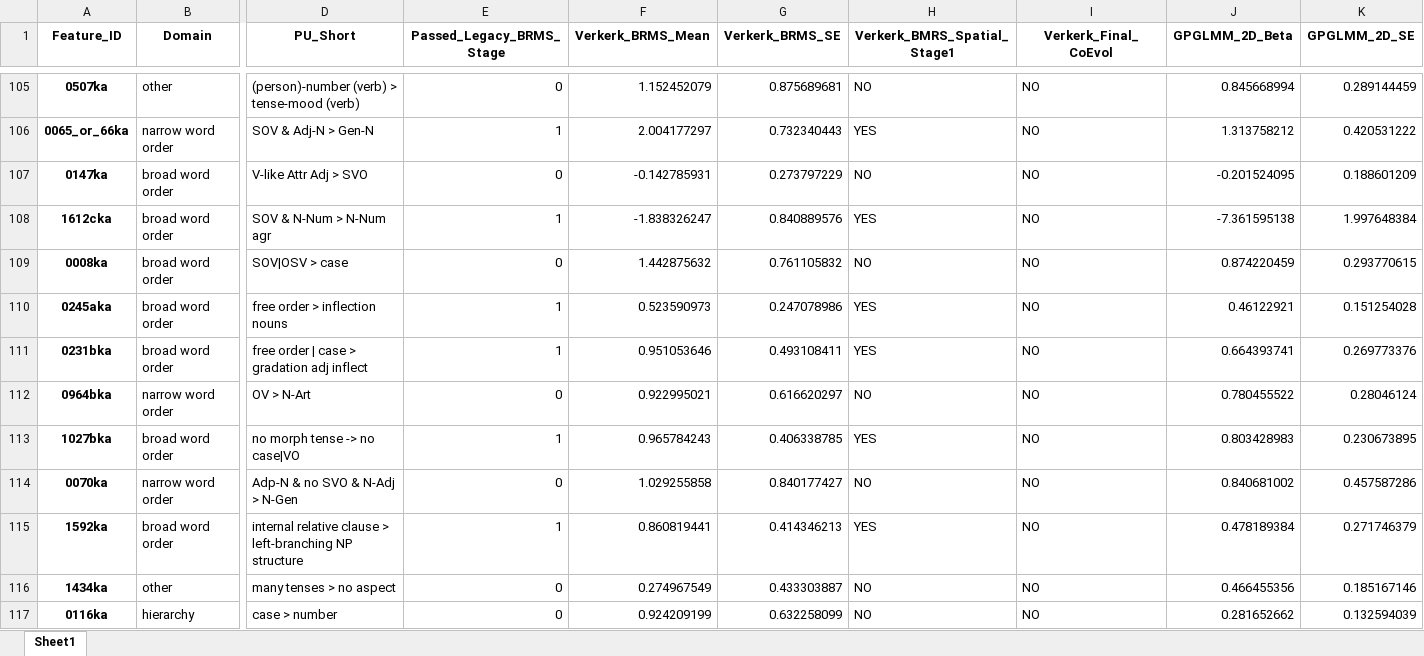
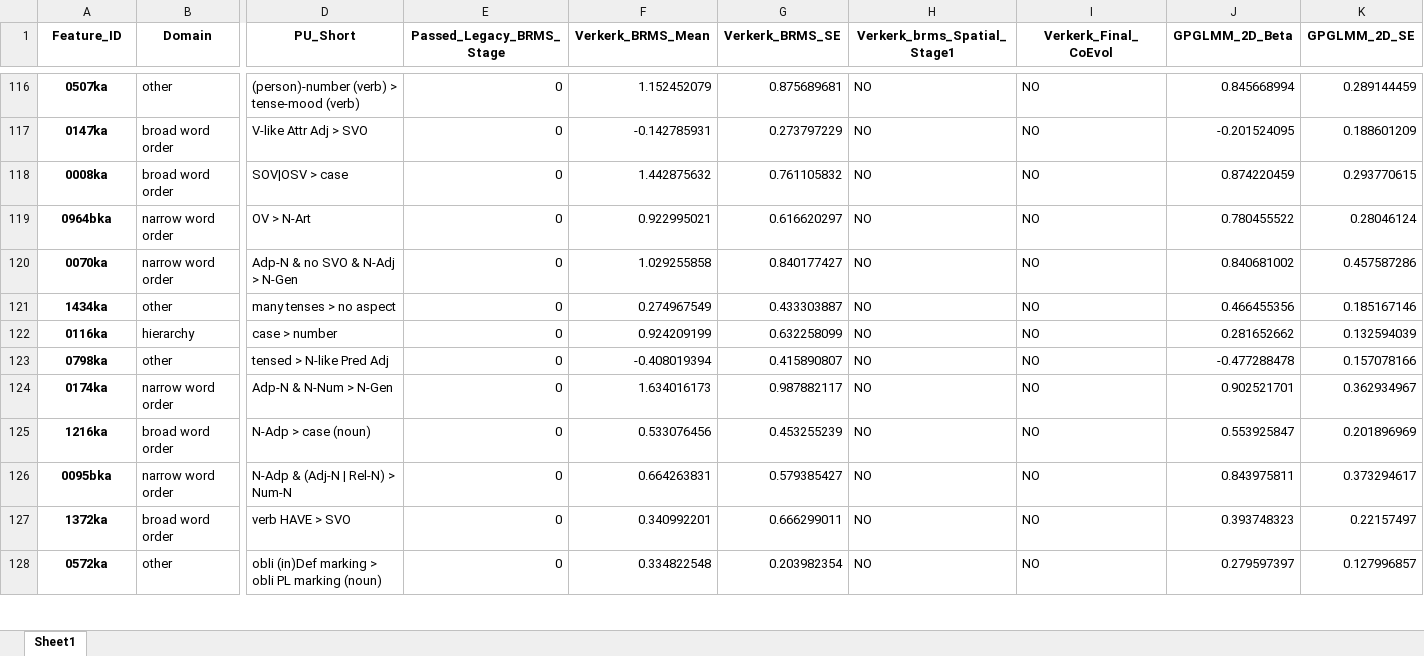
Before and after one commit to lingdoc/constraints-endure-linguistics, an Excel workbook: output/Results_3D_Master_Synthesis.xlsx, sheet Sheet1, drawn as a sheet; only a part is shown, gaps mark what is left out; the shorter side is filled out with more unchanged rows; values as stored, in another font and other column widths than the file's, no borders; removed rows and columns are numbered as before the commit, all else as after; rows hold the shown columns only; the diff covers the shown part only; the diff names each change by its address in the sheet, - before the commit and + after, or states it on an @@ line.

```diff
--- a/output/Results_3D_Master_Synthesis.xlsx (sheet Sheet1)
+++ b/output/Results_3D_Master_Synthesis.xlsx (sheet Sheet1)
-H1: Verkerk_BMRS_Spatial_Stage1
+H1: Verkerk_brms_Spatial_Stage1
-row 106: 0065_or_66ka | narrow word order | SOV & Adj-N > Gen-N | 1 | 2.004177297 | 0.732340443 | YES | NO | 1.313758212 | 0.420531222
-row 108: 1612cka | broad word order | SOV & N-Num > N-Num agr | 1 | -1.838326247 | 0.840889576 | YES | NO | -7.361595138 | 1.997648384
-row 110: 0245aka | broad word order | free order > inflection nouns | 1 | 0.523590973 | 0.247078986 | YES | NO | 0.46122921 | 0.151254028
-row 111: 0231bka | broad word order | free order | case > gradation adj inflect | 1 | 0.951053646 | 0.493108411 | YES | NO | 0.664393741 | 0.269773376
-row 113: 1027bka | broad word order | no morph tense -> no case|VO | 1 | 0.965784243 | 0.406338785 | YES | NO | 0.803428983 | 0.230673895
-row 115: 1592ka | broad word order | internal relative clause > left-branching NP structure | 1 | 0.860819441 | 0.414346213 | YES | NO | 0.478189384 | 0.271746379
```
Also changed, not shown: 28 added rows, 22 removed rows and 77 edited cells elsewhere in this sheet, output/Supplementary_Table_S1_Global_Synthesis.xlsx, output/Table_A_Consensus.xlsx, 4 other files.
